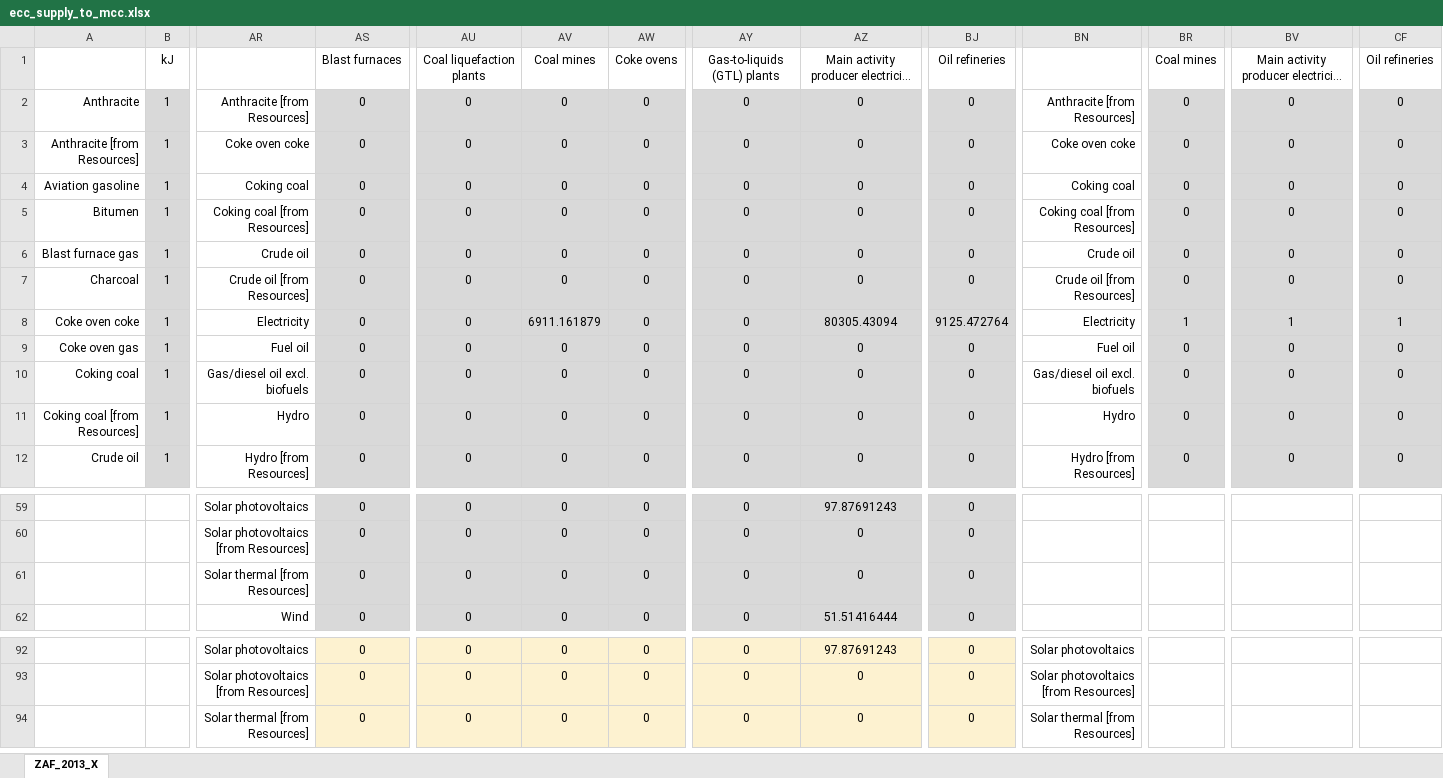
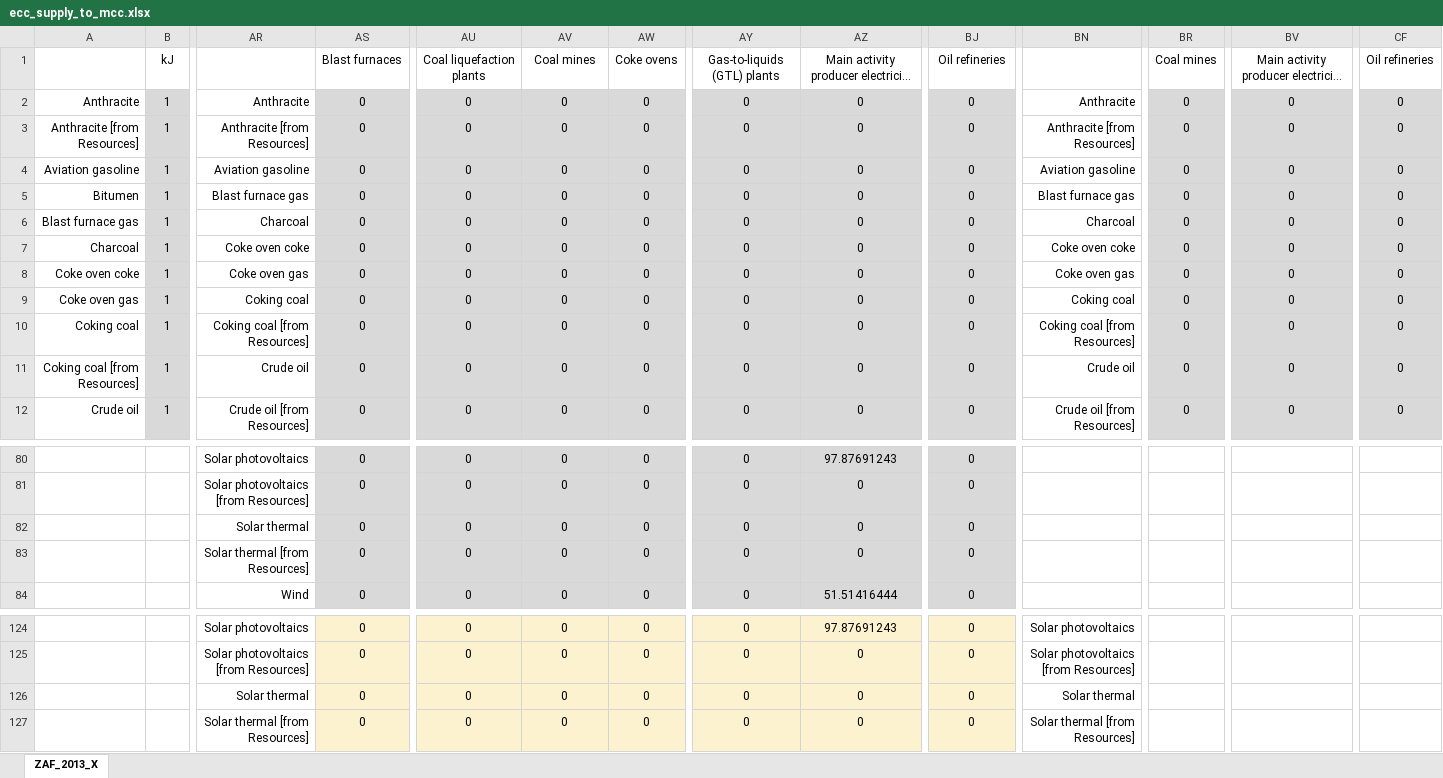
Before and after one commit to MatthewHeun/MaterialExergyPaper2025, an Excel workbook: data/ecc_supply_to_mcc.xlsx, sheet ZAF_2013_X, drawn as a sheet; only a part is shown, gaps mark what is left out; long unchanged cells end in …; values as stored, in another font and other column widths than the file's, no borders; rows hold the shown columns only; the diff covers the shown part only; the diff names each change by its address in the sheet, - before the commit and + after, or states it on an @@ line.

```diff
--- a/data/ecc_supply_to_mcc.xlsx (sheet ZAF_2013_X)
+++ b/data/ecc_supply_to_mcc.xlsx (sheet ZAF_2013_X)
-AR2: Anthracite [from Resources]
+AR2: Anthracite
-BN2: Anthracite [from Resources]
+BN2: Anthracite
-AR3: Coke oven coke
+AR3: Anthracite [from Resources]
-BN3: Coke oven coke
+BN3: Anthracite [from Resources]
-AR4: Coking coal
+AR4: Aviation gasoline
-BN4: Coking coal
+BN4: Aviation gasoline
-AR5: Coking coal [from Resources]
+AR5: Blast furnace gas
-BN5: Coking coal [from Resources]
+BN5: Blast furnace gas
-AR6: Crude oil
+AR6: Charcoal
-BN6: Crude oil
+BN6: Charcoal
-AR7: Crude oil [from Resources]
+AR7: Coke oven coke
-BN7: Crude oil [from Resources]
+BN7: Coke oven coke
-AR8: Electricity
+AR8: Coke oven gas
-AV8: 6911.161879
+AV8: 0
-AZ8: 80305.43094
+AZ8: 0
-BJ8: 9125.472764
+BJ8: 0
-BN8: Electricity
+BN8: Coke oven gas
-BR8: 1
+BR8: 0
-BV8: 1
+BV8: 0
-CF8: 1
+CF8: 0
-AR9: Fuel oil
+AR9: Coking coal
-BN9: Fuel oil
+BN9: Coking coal
-AR10: Gas/diesel oil excl. biofuels
+AR10: Coking coal [from Resources]
-BN10: Gas/diesel oil excl. biofuels
+BN10: Coking coal [from Resources]
-AR11: Hydro
+AR11: Crude oil
-BN11: Hydro
+BN11: Crude oil
-AR12: Hydro [from Resources]
+AR12: Crude oil [from Resources]
-BN12: Hydro [from Resources]
+BN12: Crude oil [from Resources]
+row 82:  |  | Solar thermal | 0 | 0 | 0 | 0 | 0 | 0 | 0
+row 126:  |  | Solar thermal | 0 | 0 | 0 | 0 | 0 | 0 | 0 | Solar thermal
```
Also changed, not shown: other rows of this sheet, data/zaf_2013_ecc.xlsx, 2 other files.
